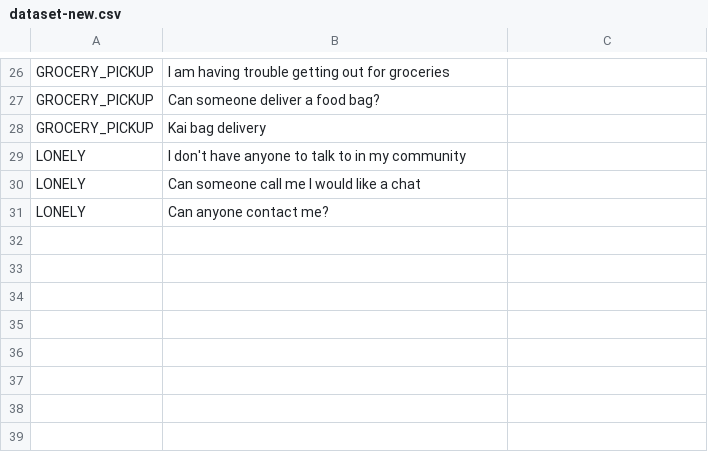
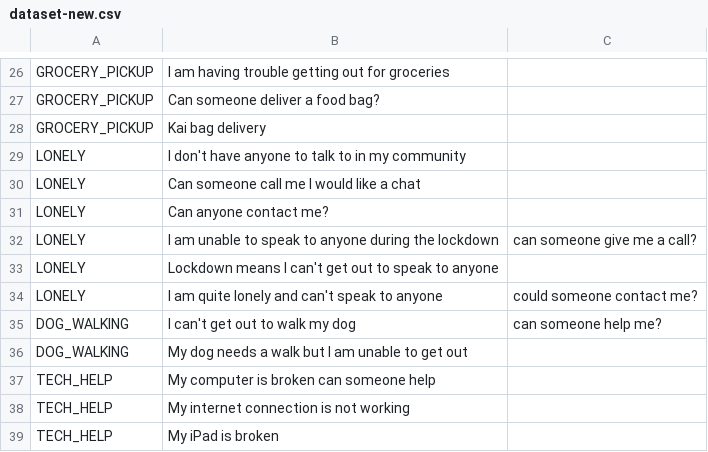
Before and after one commit to MutualAidNZ/smarts, a CSV file: dataset-new.csv, drawn as a sheet; only a part is shown, gaps mark what is left out; the diff names each change by its address in the sheet, - before the commit and + after, or states it on an @@ line.

Commit message:
feat: more examples

```diff
--- a/dataset-new.csv
+++ b/dataset-new.csv
+row 32: LONELY | I am unable to speak to anyone during the lockdown | can someone give me a call?
+row 33: LONELY | Lockdown means I can't get out to speak to anyone
+row 34: LONELY | I am quite lonely and can't speak to anyone | could someone contact me?
+row 35: DOG_WALKING | I can't get out to walk my dog | can someone help me?
+row 36: DOG_WALKING | My dog needs a walk but I am unable to get out
+row 37: TECH_HELP | My computer is broken can someone help
+row 38: TECH_HELP | My internet connection is not working
+row 39: TECH_HELP | My iPad is broken
```
